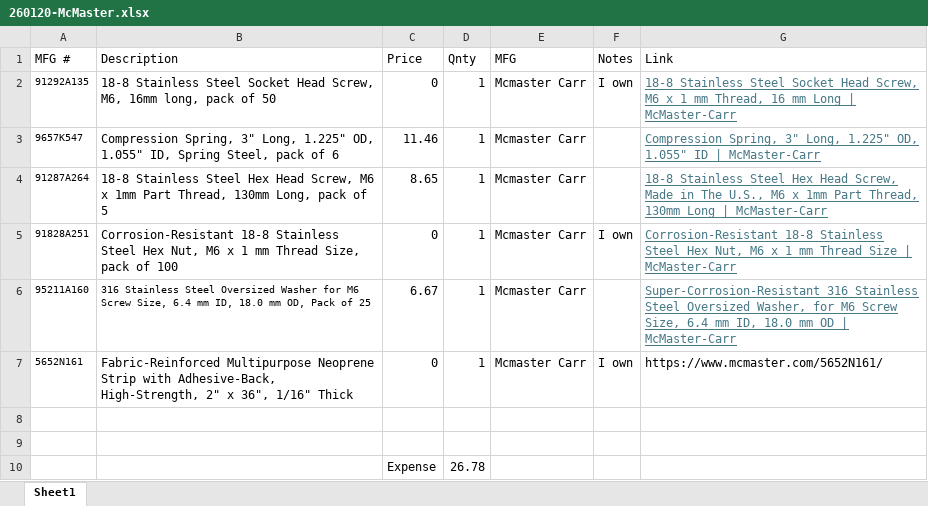
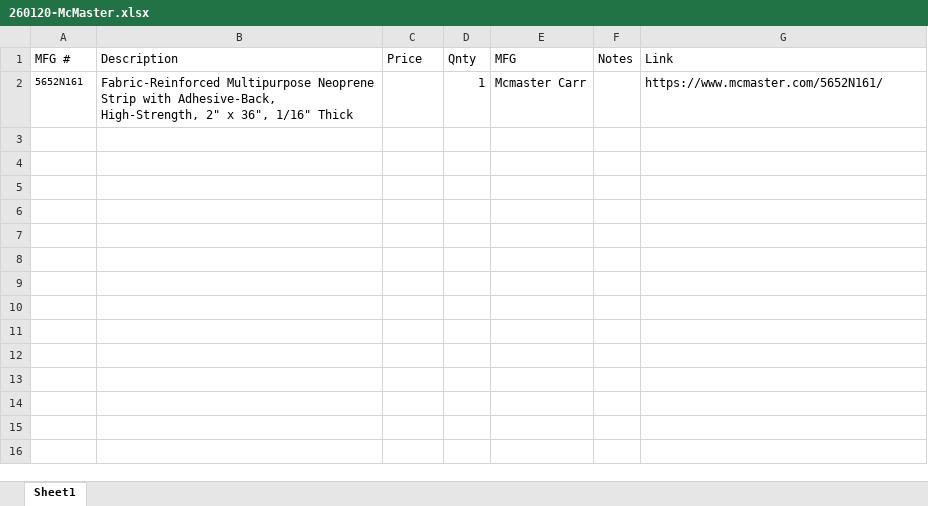
Before and after one commit to heathjohn62/Singer4452SpeedController, an Excel workbook: orders/260120-McMaster.xlsx, sheet Sheet1, drawn as a sheet; values as stored, in another font and other column widths than the file's, no borders; removed rows and columns are numbered as before the commit, all else as after; the diff names each change by its address in the sheet, - before the commit and + after, or states it on an @@ line.

```diff
--- a/orders/260120-McMaster.xlsx (sheet Sheet1)
+++ b/orders/260120-McMaster.xlsx (sheet Sheet1)
-row 2: 91292A135 | 18-8 Stainless Steel Socket Head Screw, M6, 16mm long, pack of 50 | 0 | 1 | Mcmaster Carr | I own | 18-8 Stainless Steel Socket Head Screw, M6 x 1 mm Thread, 16 mm Long | McMaster-Carr
-row 3: 9657K547 | Compression Spring, 3" Long, 1.225" OD, 1.055" ID, Spring Steel, pack of 6 | 11.46 | 1 | Mcmaster Carr |  | Compression Spring, 3" Long, 1.225" OD, 1.055" ID | McMaster-Carr
-row 4: 91287A264 | 18-8 Stainless Steel Hex Head Screw, M6 x 1mm Part Thread, 130mm Long, pack of 5 | 8.65 | 1 | Mcmaster Carr |  | 18-8 Stainless Steel Hex Head Screw, Made in The U.S., M6 x 1mm Part Thread, 130mm Long | McMaster-Carr
-row 5: 91828A251 | Corrosion-Resistant 18-8 Stainless Steel Hex Nut, M6 x 1 mm Thread Size, pack of 100 | 0 | 1 | Mcmaster Carr | I own | Corrosion-Resistant 18-8 Stainless Steel Hex Nut, M6 x 1 mm Thread Size | McMaster-Carr
-row 6: 95211A160 | 316 Stainless Steel Oversized Washer for M6 Screw Size, 6.4 mm ID, 18.0 mm OD, Pack of 25 | 6.67 | 1 | Mcmaster Carr |  | Super-Corrosion-Resistant 316 Stainless Steel Oversized Washer, for M6 Screw Size, 6.4 mm ID, 18.0 mm OD | McMaster-Carr
-C2 (Price): 0
+C2 (Price): (empty)
-F2 (Notes): I own
+F2 (Notes): (empty)
-row 8: (empty)
-row 9: (empty)
-row 10:  |  | Expense | 26.78
```
Also changed, not shown: 6 other files.
